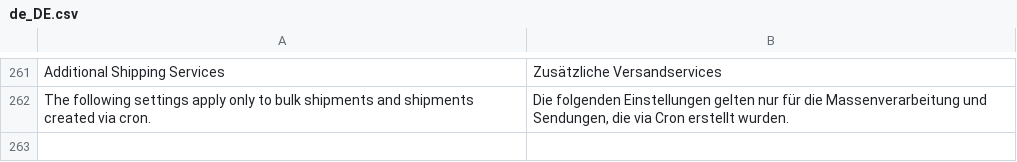
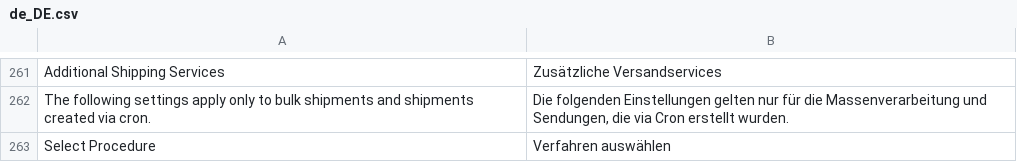
Before and after one commit to netresearch/dhl-module-shipping-m2, a CSV file: i18n/de_DE.csv, drawn as a sheet; only a part is shown, gaps mark what is left out.

Commit message:
DHLVM2-312: add missing translations

```diff
--- a/i18n/de_DE.csv
+++ b/i18n/de_DE.csv
@@ -262 +262,2 @@
 "The following settings apply only to bulk shipments and shipments created via cron.","Die folgenden Einstellungen gelten nur für die Massenverarbeitung und Sendungen, die via Cron erstellt wurden."
+"Select Procedure","Verfahren auswählen"
```
Also changed, not shown: i18n/en_US.csv.
